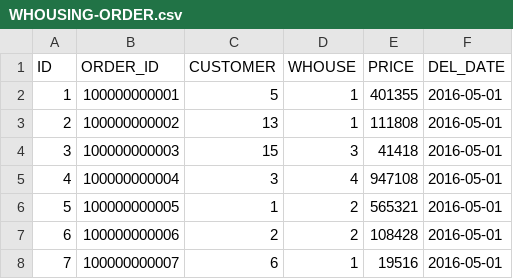
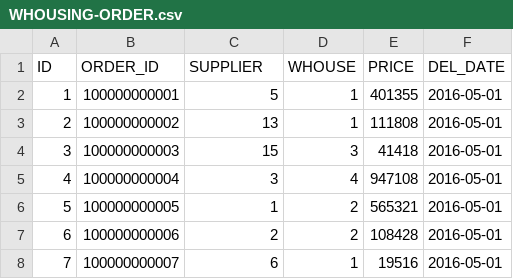
Before and after one commit to katsubeeee/yohe, a CSV file: WebContent/data/WHOUSING-ORDER.csv, drawn as a sheet.

```diff
--- a/WebContent/data/WHOUSING-ORDER.csv
+++ b/WebContent/data/WHOUSING-ORDER.csv
@@ -1,2 +1,2 @@
-ID,ORDER_ID,CUSTOMER,WHOUSE,PRICE,DEL_DATE
+ID,ORDER_ID,SUPPLIER,WHOUSE,PRICE,DEL_DATE
 1,100000000001,5,1,401355,2016-05-01
```
Also changed, not shown: WebContent/data/RETURNING-DETAIL.csv, WebContent/data/RETURNING.csv, 18 other files.
